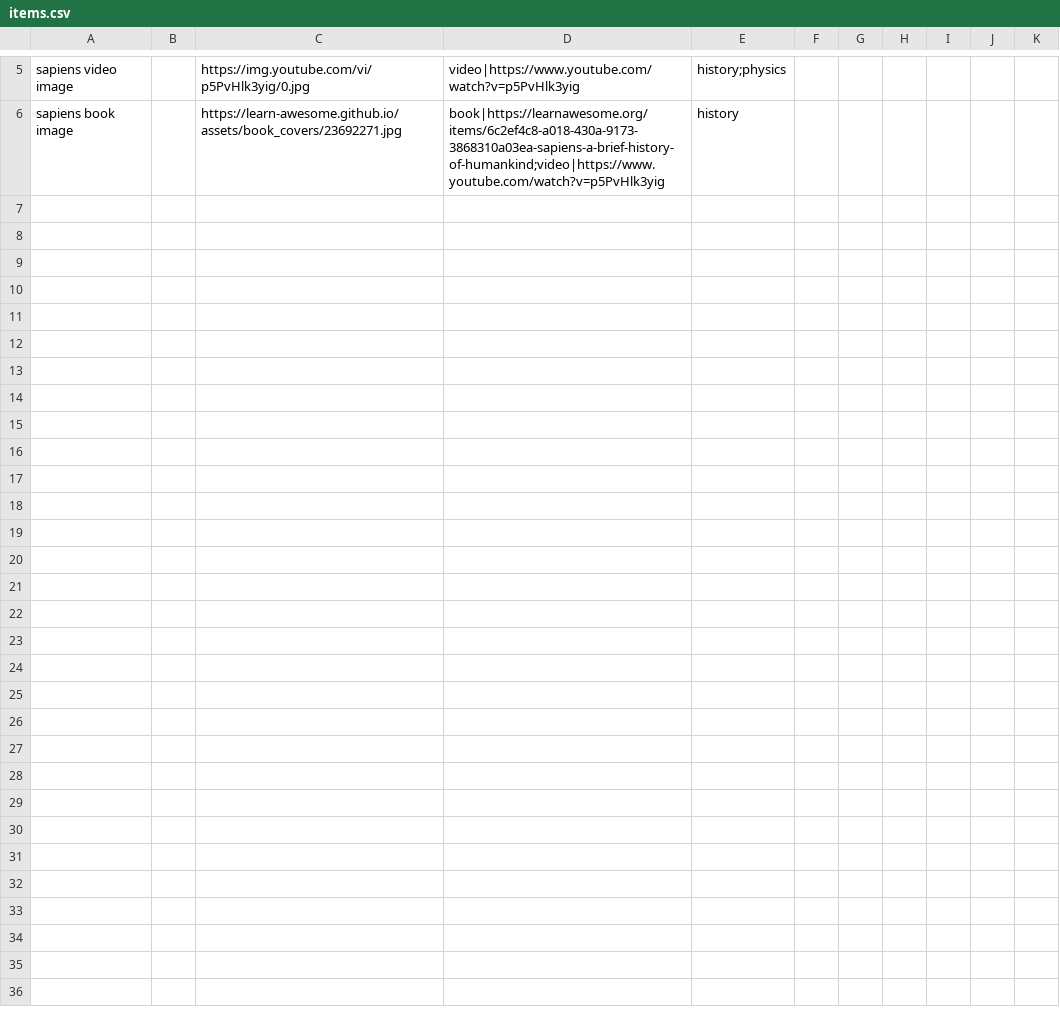
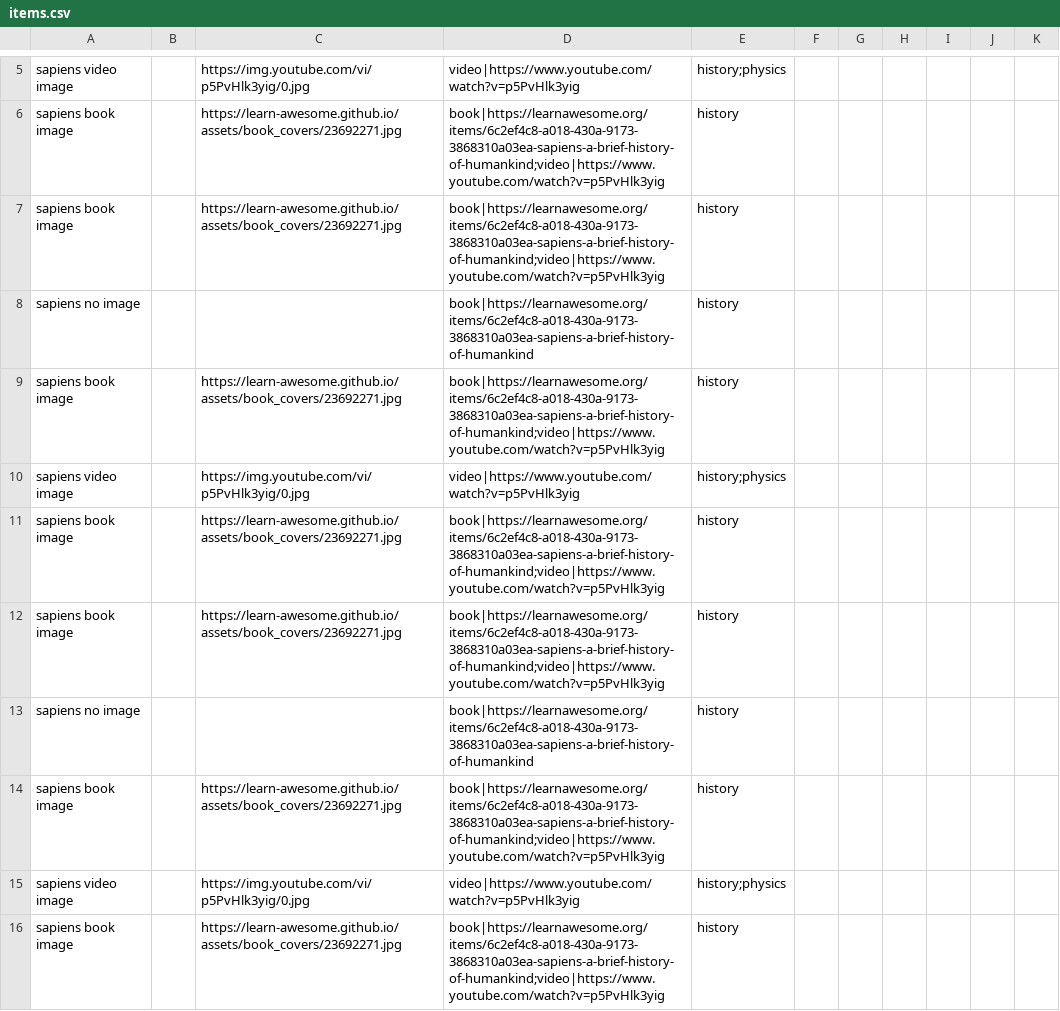
Before and after one commit to learn-awesome/learndb, a CSV file: db/items.csv, drawn as a sheet; only a part is shown, gaps mark what is left out.

```diff
--- a/db/items.csv
+++ b/db/items.csv
@@ -6 +6,11 @@ sapiens video image,,https://img.youtube.com/vi/p5PvHlk3yig/0.jpg,video|https://
 sapiens book image,,https://learn-awesome.github.io/assets/book_covers/23692271.jpg,book|https://learnawesome.org/items/6c2ef4c8-a018-430a-9173-3868310a03ea-sapiens-a-brief-history-of-humankind;video|https://www.youtube.com/watch?v=p5PvHlk3yig,history
+sapiens book image,,https://learn-awesome.github.io/assets/book_covers/23692271.jpg,book|https://learnawesome.org/items/6c2ef4c8-a018-430a-9173-3868310a03ea-sapiens-a-brief-history-of-humankind;video|https://www.youtube.com/watch?v=p5PvHlk3yig,history
+sapiens no image,,,book|https://learnawesome.org/items/6c2ef4c8-a018-430a-9173-3868310a03ea-sapiens-a-brief-history-of-humankind,history
+sapiens book image,,https://learn-awesome.github.io/assets/book_covers/23692271.jpg,book|https://learnawesome.org/items/6c2ef4c8-a018-430a-9173-3868310a03ea-sapiens-a-brief-history-of-humankind;video|https://www.youtube.com/watch?v=p5PvHlk3yig,history
+sapiens video image,,https://img.youtube.com/vi/p5PvHlk3yig/0.jpg,video|https://www.youtube.com/watch?v=p5PvHlk3yig,history;physics
+sapiens book image,,https://learn-awesome.github.io/assets/book_covers/23692271.jpg,book|https://learnawesome.org/items/6c2ef4c8-a018-430a-9173-3868310a03ea-sapiens-a-brief-history-of-humankind;video|https://www.youtube.com/watch?v=p5PvHlk3yig,history
+sapiens book image,,https://learn-awesome.github.io/assets/book_covers/23692271.jpg,book|https://learnawesome.org/items/6c2ef4c8-a018-430a-9173-3868310a03ea-sapiens-a-brief-history-of-humankind;video|https://www.youtube.com/watch?v=p5PvHlk3yig,history
+sapiens no image,,,book|https://learnawesome.org/items/6c2ef4c8-a018-430a-9173-3868310a03ea-sapiens-a-brief-history-of-humankind,history
+sapiens book image,,https://learn-awesome.github.io/assets/book_covers/23692271.jpg,book|https://learnawesome.org/items/6c2ef4c8-a018-430a-9173-3868310a03ea-sapiens-a-brief-history-of-humankind;video|https://www.youtube.com/watch?v=p5PvHlk3yig,history
+sapiens video image,,https://img.youtube.com/vi/p5PvHlk3yig/0.jpg,video|https://www.youtube.com/watch?v=p5PvHlk3yig,history;physics
+sapiens book image,,https://learn-awesome.github.io/assets/book_covers/23692271.jpg,book|https://learnawesome.org/items/6c2ef4c8-a018-430a-9173-3868310a03ea-sapiens-a-brief-history-of-humankind;video|https://www.youtube.com/watch?v=p5PvHlk3yig,history
```
Also changed, not shown: 9 other files.
